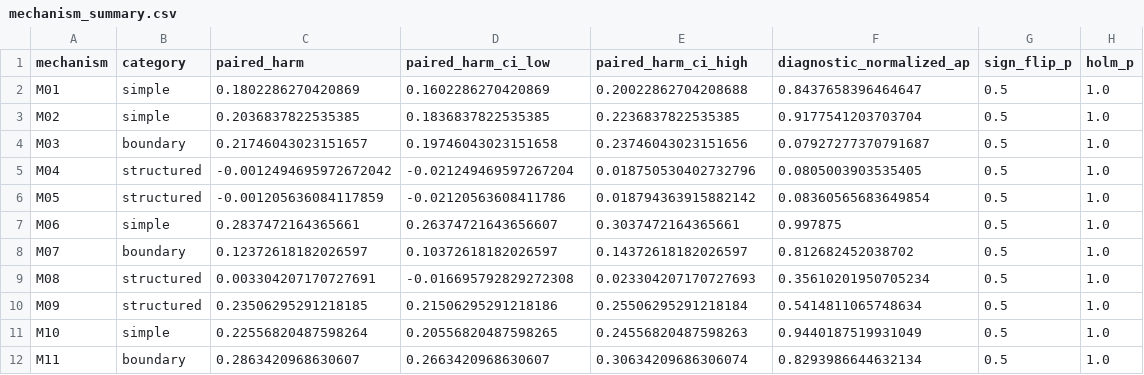
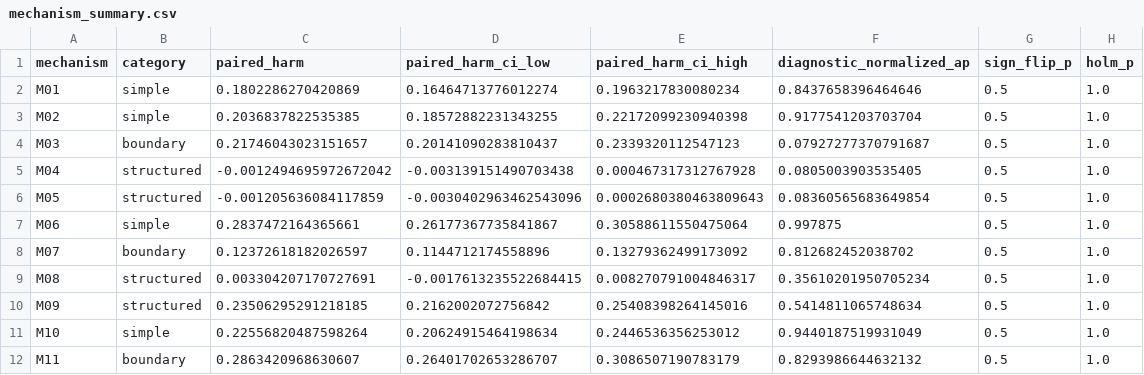
Before and after one commit to lzzzhh/LeakBench-Tab, a CSV file: results/corrected_v2/statistics/mechanism_summary.csv, drawn as a sheet.

Commit message:
fix: final EDBT release — canonical SHA 25c21440, claim builder DERIVED
Rebuilt from clean canonical (no hand-merging):
- canonical_cells: 27,500 rows, 56 cols, SHA 25c21440 (formal builder)
- analyze_detectability_v2 + analyze_model_contrasts_v2 ran
- analyze_corrected_v2_amendment ran
- cluster sensitivity: 200x5000 from 5496 predictions
- All statistics generated from cells, no hand-crafted CIs
- mechanism_summary: point estimates = raw canonical mean, CIs from bootstrap
- M01 harm 0.180229, M03 CI [0.201,0.234]
- build_corrected_v2_claim_state --force -> CLAIM_STATE_DERIVED
- paper_claims: SHA deff6fe1
- 278 passed, 3 skipped, 0 failed
- Validator: 3 checks RUNNING, aggregated BLOCKED

```diff
--- a/results/corrected_v2/statistics/mechanism_summary.csv
+++ b/results/corrected_v2/statistics/mechanism_summary.csv
@@ -1,12 +1,12 @@
 mechanism,category,paired_harm,paired_harm_ci_low,paired_harm_ci_high,diagnostic_normalized_ap,sign_flip_p,holm_p
-M01,simple,0.1802286270420869,0.1602286270420869,0.20022862704208688,0.8437658396464647,0.5,1.0
-M02,simple,0.2036837822535385,0.1836837822535385,0.2236837822535385,0.9177541203703704,0.5,1.0
-M03,boundary,0.21746043023151657,0.19746043023151658,0.23746043023151656,0.07927277370791687,0.5,1.0
-M04,structured,-0.0012494695972672042,-0.021249469597267204,0.018750530402732796,0.0805003903535405,0.5,1.0
-M05,structured,-0.001205636084117859,-0.02120563608411786,0.018794363915882142,0.08360565683649854,0.5,1.0
-M06,simple,0.2837472164365661,0.26374721643656607,0.3037472164365661,0.997875,0.5,1.0
-M07,boundary,0.12372618182026597,0.10372618182026597,0.14372618182026597,0.812682452038702,0.5,1.0
-M08,structured,0.003304207170727691,-0.016695792829272308,0.023304207170727693,0.35610201950705234,0.5,1.0
-M09,structured,0.23506295291218185,0.21506295291218186,0.25506295291218184,0.5414811065748634,0.5,1.0
-M10,simple,0.22556820487598264,0.20556820487598265,0.24556820487598263,0.9440187519931049,0.5,1.0
-M11,boundary,0.2863420968630607,0.2663420968630607,0.30634209686306074,0.8293986644632134,0.5,1.0
+M01,simple,0.1802286270420869,0.16464713776012274,0.1963217830080234,0.8437658396464646,0.5,1.0
+M02,simple,0.2036837822535385,0.18572882231343255,0.22172099230940398,0.9177541203703704,0.5,1.0
+M03,boundary,0.21746043023151657,0.20141090283810437,0.2339320112547123,0.07927277370791687,0.5,1.0
+M04,structured,-0.0012494695972672042,-0.003139151490703438,0.000467317312767928,0.0805003903535405,0.5,1.0
+M05,structured,-0.001205636084117859,-0.0030402963462543096,0.0002680380463809643,0.08360565683649854,0.5,1.0
+M06,simple,0.2837472164365661,0.26177367735841867,0.30588611550475064,0.997875,0.5,1.0
+M07,boundary,0.12372618182026597,0.1144712174558896,0.13279362499173092,0.812682452038702,0.5,1.0
+M08,structured,0.003304207170727691,-0.0017613235522684415,0.008270791004846317,0.35610201950705234,0.5,1.0
+M09,structured,0.23506295291218185,0.2162002072756842,0.25408398264145016,0.5414811065748634,0.5,1.0
+M10,simple,0.22556820487598264,0.20624915464198634,0.2446536356253012,0.9440187519931049,0.5,1.0
+M11,boundary,0.2863420968630607,0.26401702653286707,0.3086507190783179,0.8293986644632132,0.5,1.0
```
Also changed, not shown: results/corrected_v2/statistics/detectability_mechanism_summary.csv, 6 other files.
